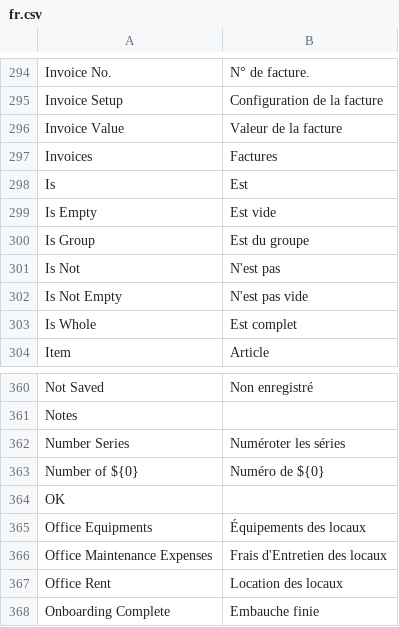
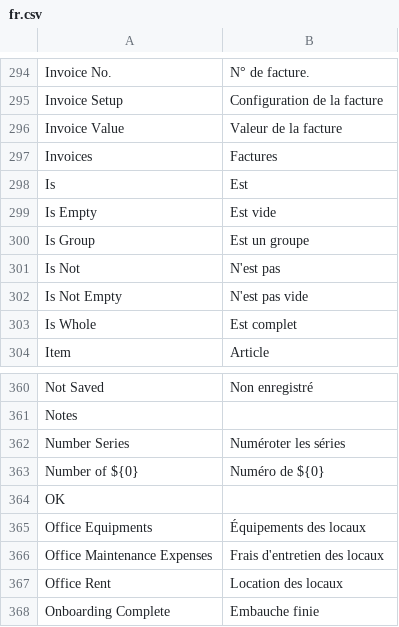
Before and after one commit to goldhorsedev0101/pro-account-books, a CSV file: translations/fr.csv, drawn as a sheet; only a part is shown, gaps mark what is left out.

Commit message:
Fix mistake

```diff
--- a/translations/fr.csv
+++ b/translations/fr.csv
@@ -299,3 +299,3 @@ Is,Est,
 "Is Empty","Est vide",
-"Is Group","Est du groupe",
+"Is Group","Est un groupe",
 "Is Not","N'est pas",
@@ -365,3 +365,3 @@ OK,,
 "Office Equipments","Équipements des locaux",
-"Office Maintenance Expenses","Frais d'Entretien des locaux",
+"Office Maintenance Expenses","Frais d'entretien des locaux",
 "Office Rent","Location des locaux",
```
